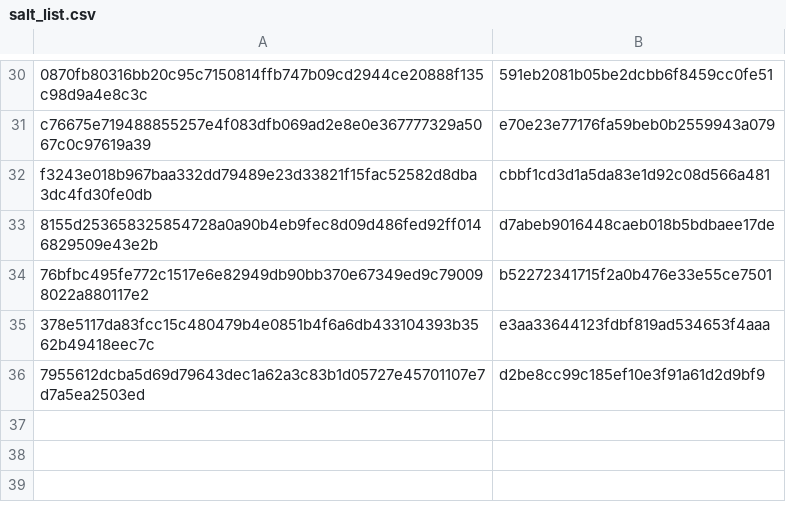
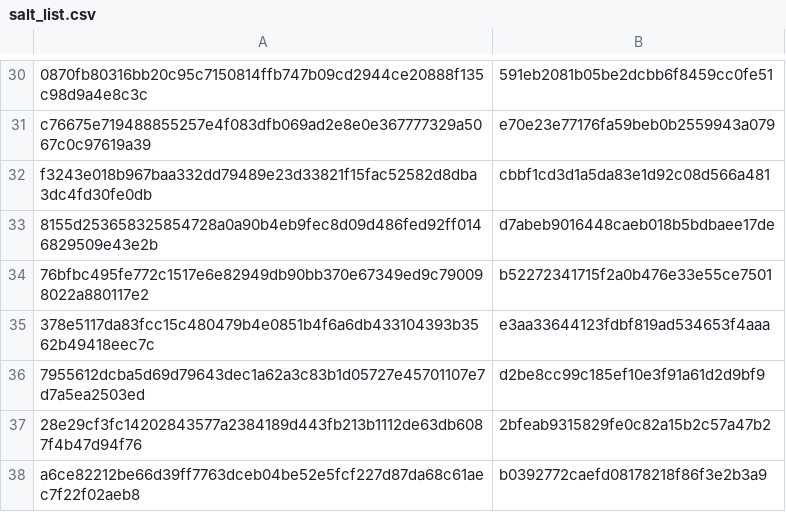
Before and after one commit to ietf-wg-spice/draft-ietf-spice-sd-cwt, a CSV file: examples/salt_list.csv, drawn as a sheet; only a part is shown, gaps mark what is left out; the diff names each change by its address in the sheet, - before the commit and + after, or states it on an @@ line.

```diff
--- a/examples/salt_list.csv
+++ b/examples/salt_list.csv
+row 37: 28e29cf3fc14202843577a2384189d443fb213b1112de63db6087f4b47d94f76 | 2bfeab9315829fe0c82a15b2c57a47b2
+row 38: a6ce82212be66d39ff7763dceb04be52e5fcf227d87da68c61aec7f22f02aeb8 | b0392772caefd08178218f86f3e2b3a9
```
Also changed, not shown: 3 other files.
